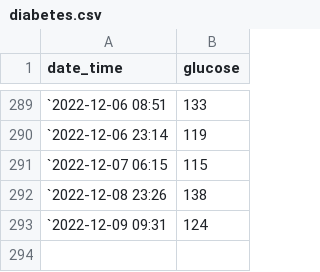
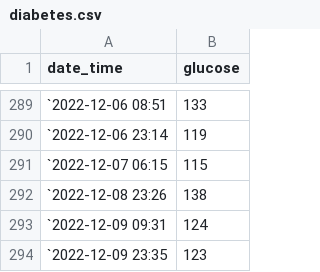
Before and after one commit to gitHubSlinkman/glucose, a CSV file: data/diabetes.csv, drawn as a sheet; only a part is shown, gaps mark what is left out.

Commit message:
2022-12-08 23:44

```diff
--- a/data/diabetes.csv
+++ b/data/diabetes.csv
@@ -293 +293,2 @@ date_time,glucose
 `2022-12-09 09:31,124
+`2022-12-09 23:35,123
```
